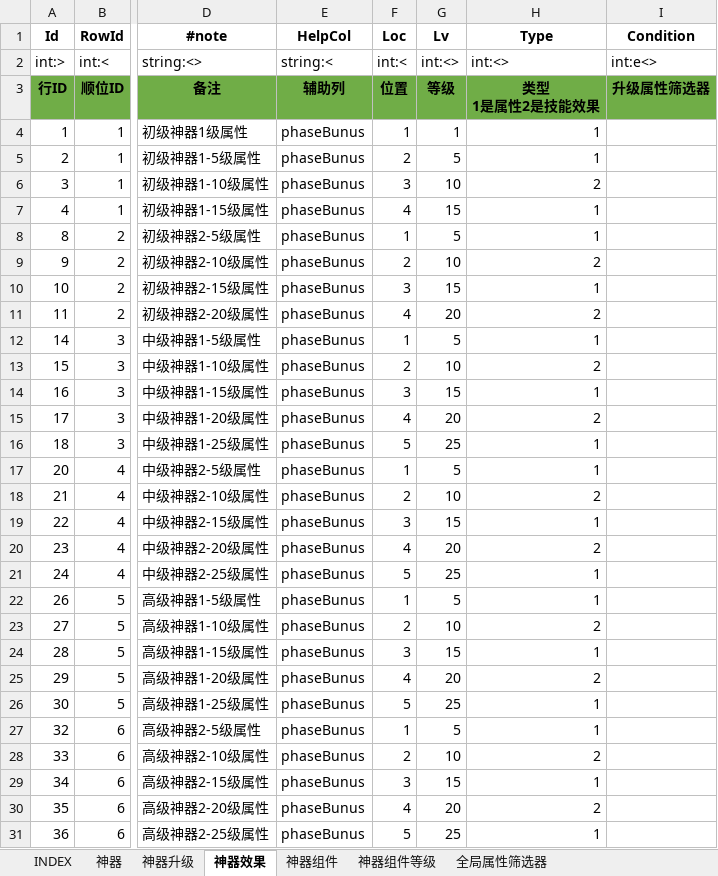
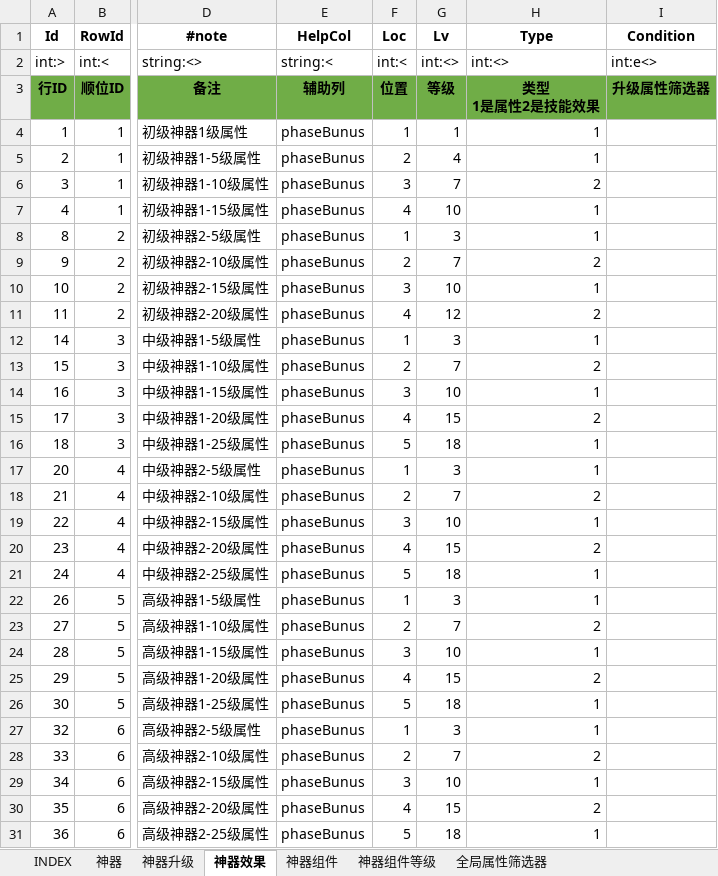
Before and after one commit to hataksumo/ExcelToLua, an Excel workbook: Excel/镇魂街/relic.神器.xlsx, sheet 神器效果, drawn as a sheet; only a part is shown, gaps mark what is left out; values as stored, in another font and other column widths than the file's, no borders; the diff covers the shown part only; the diff names each change by its address in the sheet, - before the commit and + after, or states it on an @@ line.

```diff
--- a/Excel/镇魂街/relic.神器.xlsx (sheet 神器效果)
+++ b/Excel/镇魂街/relic.神器.xlsx (sheet 神器效果)
-G5 (Lv): 5
+G5 (Lv): 4
-G6 (Lv): 10
+G6 (Lv): 7
-G7 (Lv): 15
+G7 (Lv): 10
-G8 (Lv): 5
+G8 (Lv): 3
-G9 (Lv): 10
+G9 (Lv): 7
-G10 (Lv): 15
+G10 (Lv): 10
-G11 (Lv): 20
+G11 (Lv): 12
-G12 (Lv): 5
+G12 (Lv): 3
-G13 (Lv): 10
+G13 (Lv): 7
-G14 (Lv): 15
+G14 (Lv): 10
-G15 (Lv): 20
+G15 (Lv): 15
-G16 (Lv): 25
+G16 (Lv): 18
-G17 (Lv): 5
+G17 (Lv): 3
-G18 (Lv): 10
+G18 (Lv): 7
-G19 (Lv): 15
+G19 (Lv): 10
-G20 (Lv): 20
+G20 (Lv): 15
-G21 (Lv): 25
+G21 (Lv): 18
-G22 (Lv): 5
+G22 (Lv): 3
-G23 (Lv): 10
+G23 (Lv): 7
-G24 (Lv): 15
+G24 (Lv): 10
-G25 (Lv): 20
+G25 (Lv): 15
-G26 (Lv): 25
+G26 (Lv): 18
-G27 (Lv): 5
+G27 (Lv): 3
-G28 (Lv): 10
+G28 (Lv): 7
-G29 (Lv): 15
+G29 (Lv): 10
-G30 (Lv): 20
+G30 (Lv): 15
-G31 (Lv): 25
+G31 (Lv): 18
```
Also changed, not shown: 5 edited cells elsewhere in this sheet, sheet 神器组件等级, sheet 神器升级, sheet 神器组件, sheet 神器, Excel/镇魂街/arena.竞技场.xlsx, Excel/镇魂街/drop.掉落表.xlsx, 7 other files.
